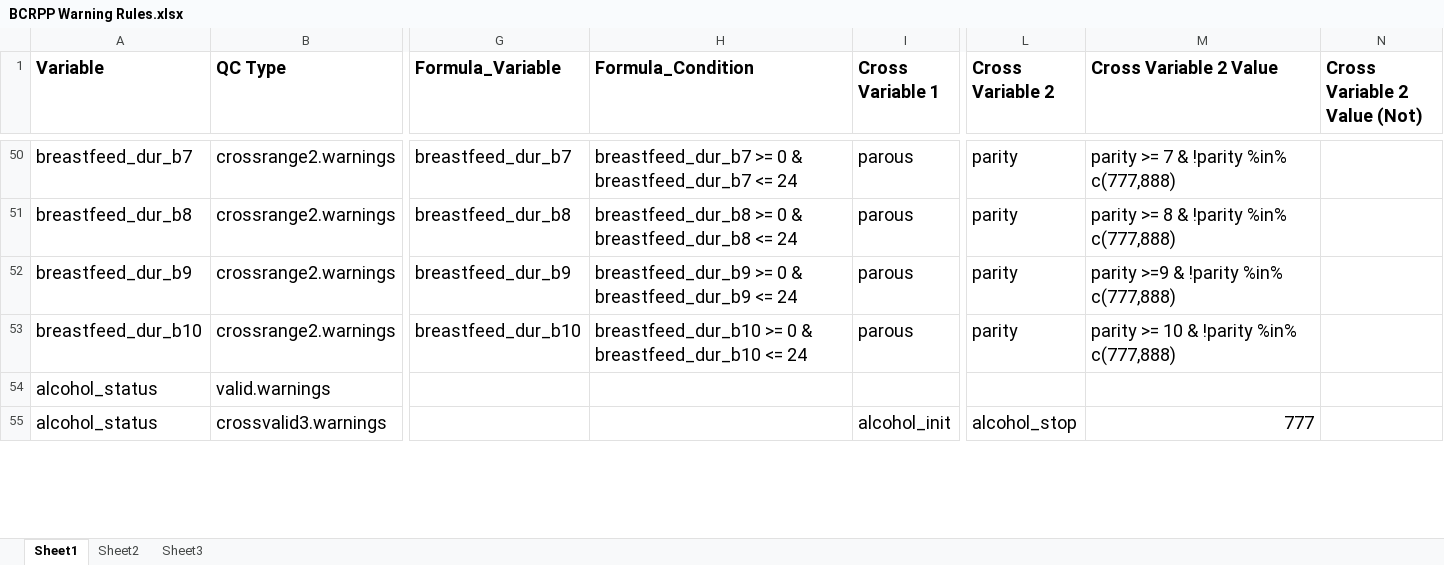
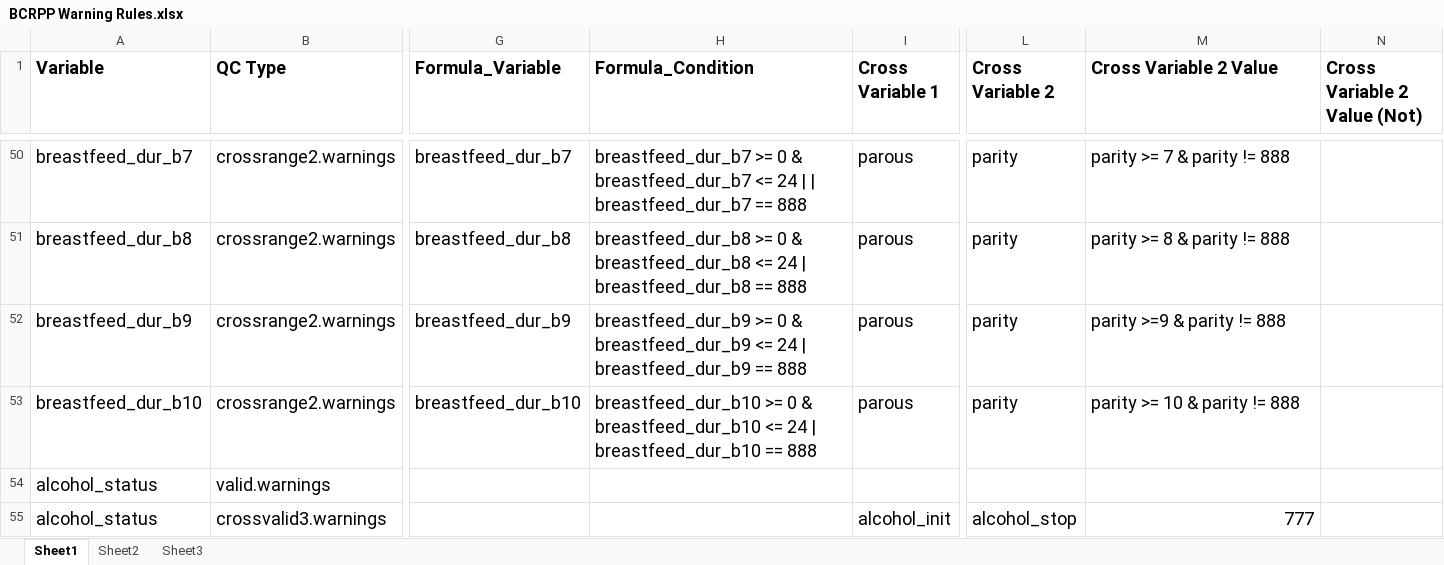
Before and after one commit to Breast-Cancer-Risk-Prediction-Project/data-management, an Excel workbook: BCRPP_QC_R_Excel_Program/Core QC Rules/BCRPP Warning Rules.xlsx, sheet Sheet1, drawn as a sheet; only a part is shown, gaps mark what is left out; values as stored, in another font and other column widths than the file's, no borders; the diff covers the shown part only; the diff names each change by its address in the sheet, - before the commit and + after, or states it on an @@ line.

Commit message:
Update BCRPP Warning Rules.xlsx
updating warning rules to try and fix the parsing error Kaitlyn is getting
also fixing a bug in the rules for age_preg and breast_feed_dur variables

```diff
--- a/BCRPP_QC_R_Excel_Program/Core QC Rules/BCRPP Warning Rules.xlsx (sheet Sheet1)
+++ b/BCRPP_QC_R_Excel_Program/Core QC Rules/BCRPP Warning Rules.xlsx (sheet Sheet1)
-H50 (Formula_Condition): …<= 24
+H50 (Formula_Condition): …<= 24 | | breastfeed_dur_b7 == 888
-M50 (Cross Variable 2 Value): parity >= 7 & !parity %in% c(777,888)
+M50 (Cross Variable 2 Value): parity >= 7 & parity != 888
-H51 (Formula_Condition): …<= 24
+H51 (Formula_Condition): …<= 24 | breastfeed_dur_b8 == 888
-M51 (Cross Variable 2 Value): parity >= 8 & !parity %in% c(777,888)
+M51 (Cross Variable 2 Value): parity >= 8 & parity != 888
-H52 (Formula_Condition): …<= 24
+H52 (Formula_Condition): …<= 24 | breastfeed_dur_b9 == 888
-M52 (Cross Variable 2 Value): parity >=9 & !parity %in% c(777,888)
+M52 (Cross Variable 2 Value): parity >=9 & parity != 888
-H53 (Formula_Condition): …<= 24
+H53 (Formula_Condition): …<= 24 | breastfeed_dur_b10 == 888
-M53 (Cross Variable 2 Value): parity >= 10 & !parity %in% c(777,888)
+M53 (Cross Variable 2 Value): parity >= 10 & parity != 888
```
Also changed, not shown: 46 edited cells elsewhere in this sheet.
